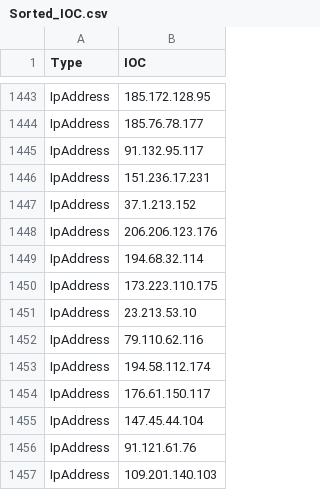
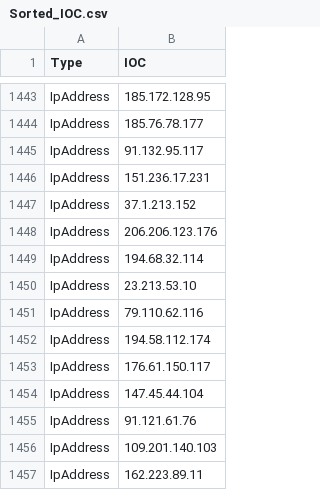
Before and after one commit to yarivdv/SORTED_IOC, a CSV file: Sorted_IOC.csv, drawn as a sheet; only a part is shown, gaps mark what is left out; the shorter side is filled out with more unchanged rows.

Commit message:
Update Sorted_IOC.csv

```diff
--- a/Sorted_IOC.csv
+++ b/Sorted_IOC.csv
@@ -1449,3 +1449,2 @@ IpAddress,206.206.123.176
 IpAddress,194.68.32.114
-IpAddress,173.223.110.175
 IpAddress,23.213.53.10
```
